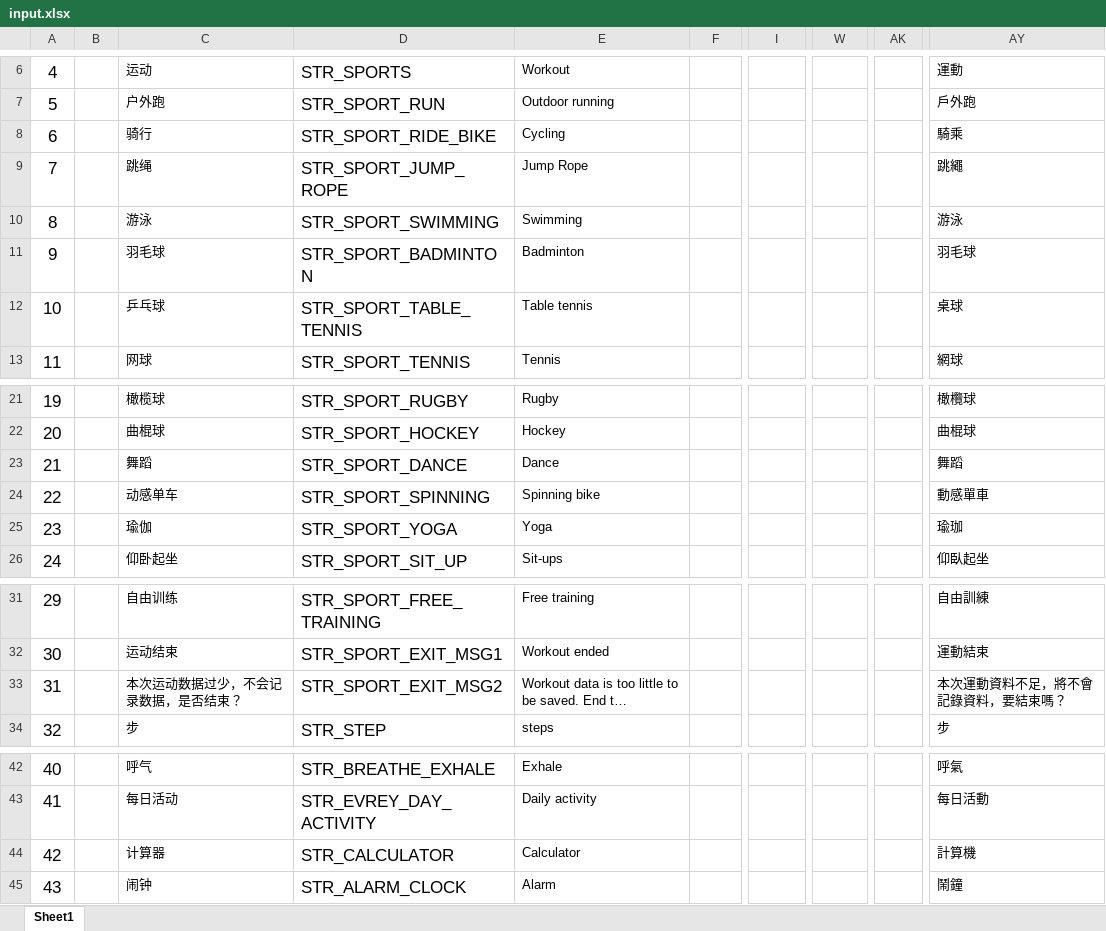
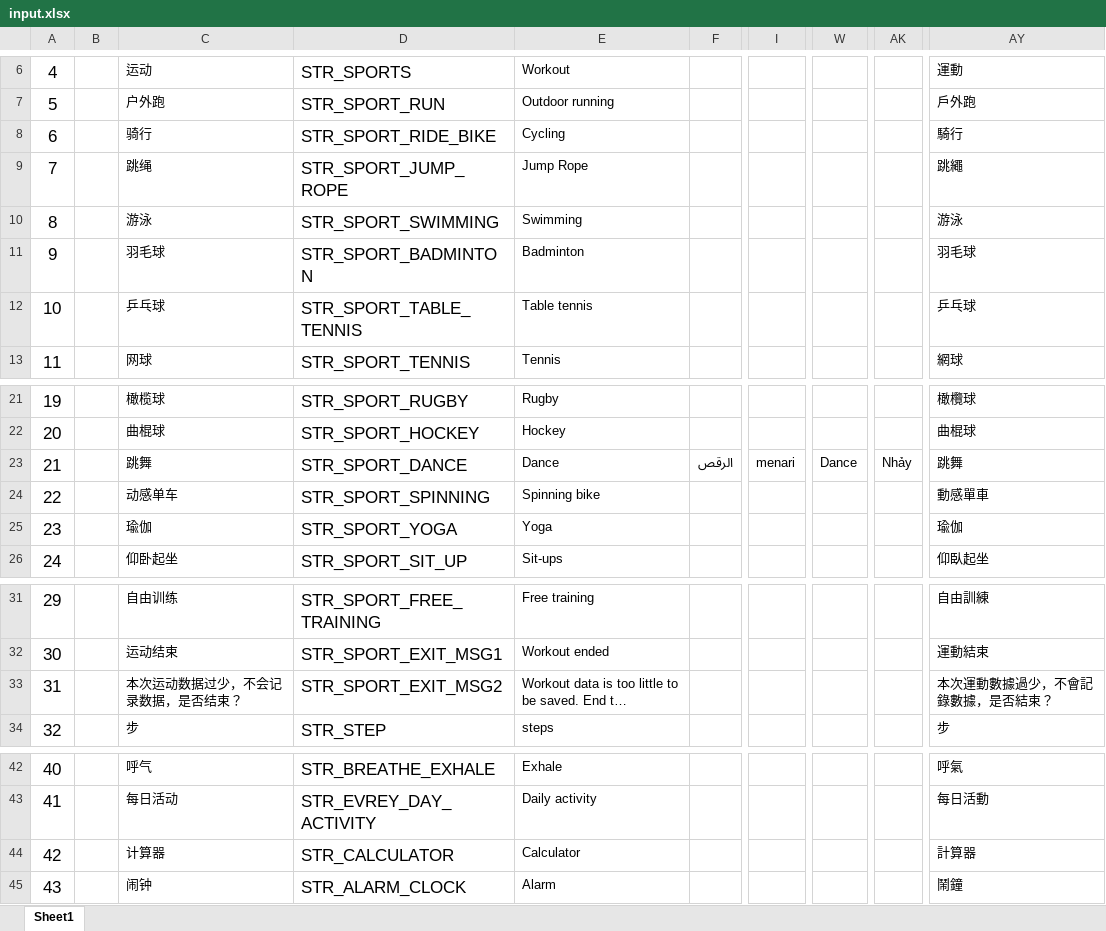
Before and after one commit to zzp2233/569x_AI_AB281GA, an Excel workbook: ute/ui_config_patch/AB281FA/defaultLanguage/input.xlsx, sheet Sheet1, drawn as a sheet; only a part is shown, gaps mark what is left out; long unchanged cells end in …; values as stored, in another font and other column widths than the file's, no borders; the diff names each change by its address in the sheet, - before the commit and + after, or states it on an @@ line.

```diff
--- a/ute/ui_config_patch/AB281FA/defaultLanguage/input.xlsx (sheet Sheet1)
+++ b/ute/ui_config_patch/AB281FA/defaultLanguage/input.xlsx (sheet Sheet1)
-AY8: 騎乘
+AY8: 騎行
-AY12: 桌球
+AY12: 乒乓球
-C23: 舞蹈
+C23: 跳舞
-F23: (empty)
+F23: الرقص
-I23: (empty)
+I23: menari
-W23: (empty)
+W23: Dance
-AK23: (empty)
+AK23: Nhảy
-AY23: 舞蹈
+AY23: 跳舞
-AY25: 瑜珈
+AY25: 瑜伽
-AY33: 本次運動資料不足，將不會記錄資料，要結束嗎？
+AY33: 本次運動數據過少，不會記錄數據，是否結束？
-AY44: 計算機
+AY44: 計算器
```
Also changed, not shown: ute/ui_config_patch/AB281C/defaultLanguage/input.xlsx, 28 other files.
